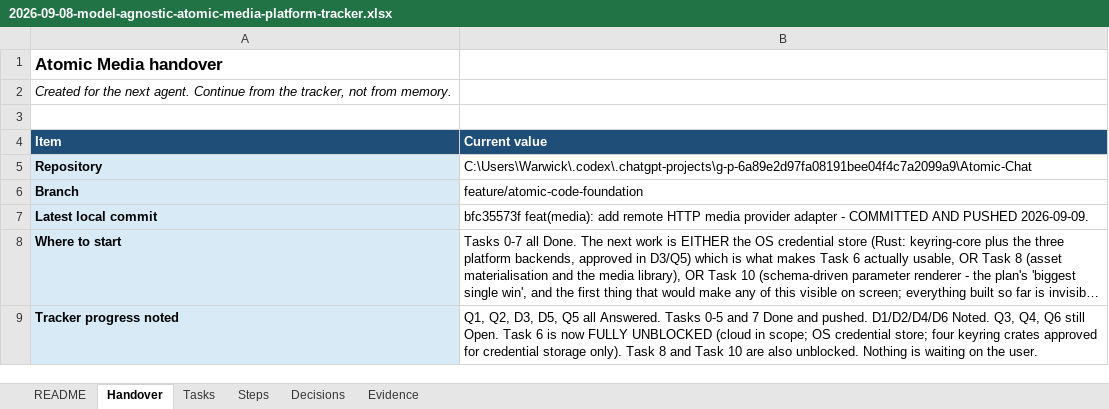
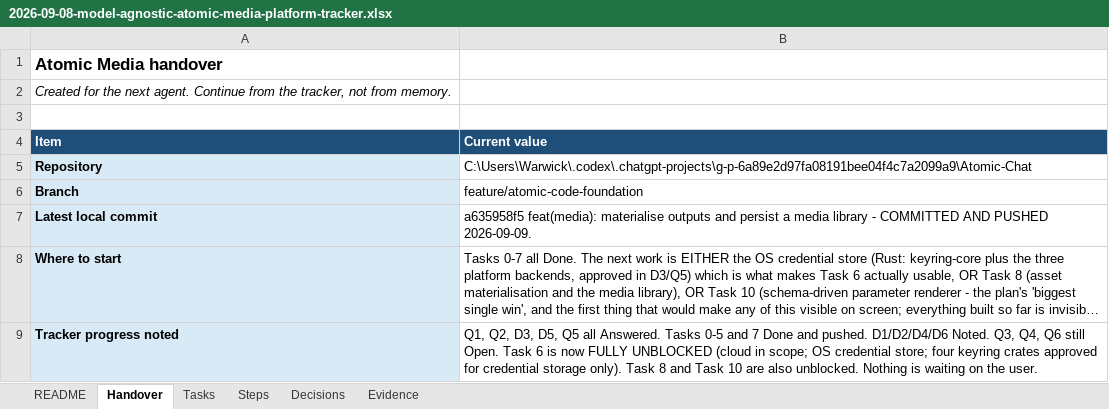
Before and after one commit to walladanger/Atomic-Chat, an Excel workbook: docs/superpowers/plans/2026-09-08-model-agnostic-atomic-media-platform-tracker.xlsx, sheet Handover, drawn as a sheet; only a part is shown; long unchanged cells end in …; values as stored, in another font and other column widths than the file's, no borders; the diff names each change by its address in the sheet, - before the commit and + after, or states it on an @@ line.

```diff
--- a/docs/superpowers/plans/2026-09-08-model-agnostic-atomic-media-platform-tracker.xlsx (sheet Handover)
+++ b/docs/superpowers/plans/2026-09-08-model-agnostic-atomic-media-platform-tracker.xlsx (sheet Handover)
-B7 (Current value): bfc35573f feat(media): add remote HTTP media provider adapter - COMMITTED…
+B7 (Current value): a635958f5 feat(media): materialise outputs and persist a media library - COMMITTED…
```
Also changed, not shown: sheet Tasks.
